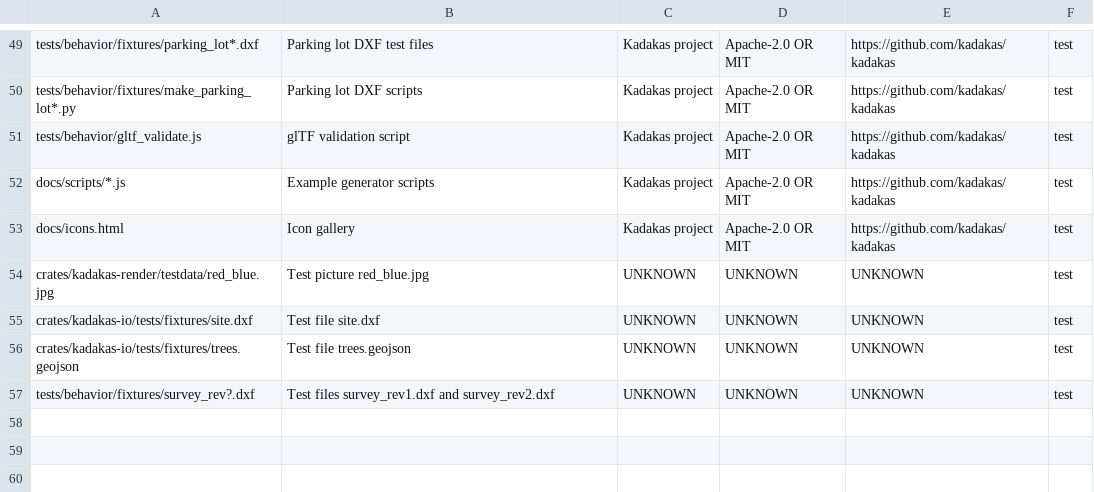
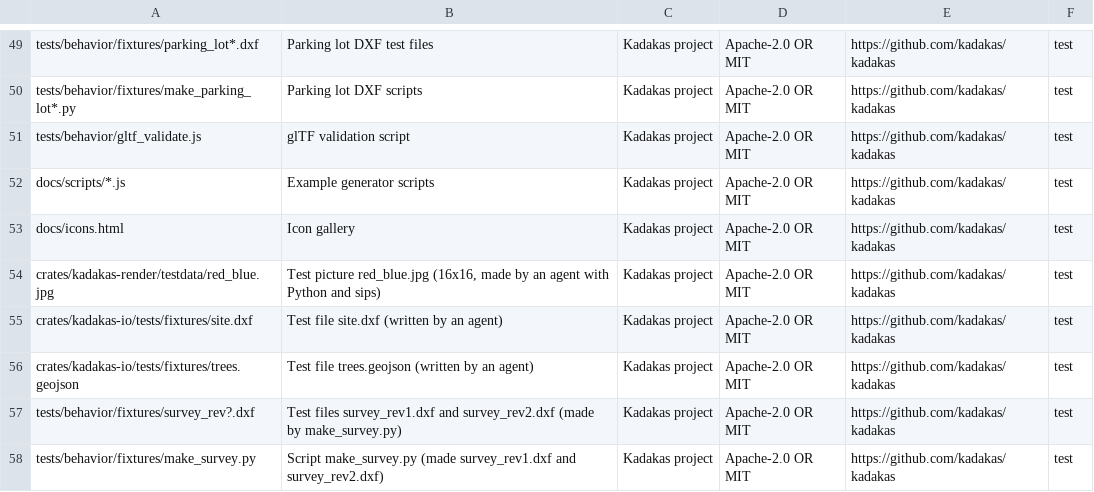
Before and after one commit to nemecec/kadakas-app, a TSV file: docs/attribution-assets.tsv, drawn as a sheet; only a part is shown, gaps mark what is left out; removed rows and columns are numbered as before the commit, all else as after; the diff names each change by its address in the sheet, - before the commit and + after, or states it on an @@ line.

Commit message:
Attribution: the four unknown test files are our own work (found in the session history); IOP-11 STEP import raised to P1

```diff
--- a/docs/attribution-assets.tsv
+++ b/docs/attribution-assets.tsv
-row 54: crates/kadakas-render/testdata/red_blue.jpg | Test picture red_blue.jpg | UNKNOWN | UNKNOWN | UNKNOWN | test
-row 55: crates/kadakas-io/tests/fixtures/site.dxf | Test file site.dxf | UNKNOWN | UNKNOWN | UNKNOWN | test
-row 56: crates/kadakas-io/tests/fixtures/trees.geojson | Test file trees.geojson | UNKNOWN | UNKNOWN | UNKNOWN | test
-row 57: tests/behavior/fixtures/survey_rev?.dxf | Test files survey_rev1.dxf and survey_rev2.dxf | UNKNOWN | UNKNOWN | UNKNOWN | test
+row 54: crates/kadakas-render/testdata/red_blue.jpg | Test picture red_blue.jpg (16x16, made by an agent with Python and sips) | Kadakas project | Apache-2.0 OR MIT | https://github.com/kadakas/kadakas | test
+row 55: crates/kadakas-io/tests/fixtures/site.dxf | Test file site.dxf (written by an agent) | Kadakas project | Apache-2.0 OR MIT | https://github.com/kadakas/kadakas | test
+row 56: crates/kadakas-io/tests/fixtures/trees.geojson | Test file trees.geojson (written by an agent) | Kadakas project | Apache-2.0 OR MIT | https://github.com/kadakas/kadakas | test
+row 57: tests/behavior/fixtures/survey_rev?.dxf | Test files survey_rev1.dxf and survey_rev2.dxf (made by make_survey.py) | Kadakas project | Apache-2.0 OR MIT | https://github.com/kadakas/kadakas | test
+row 58: tests/behavior/fixtures/make_survey.py | Script make_survey.py (made survey_rev1.dxf and survey_rev2.dxf) | Kadakas project | Apache-2.0 OR MIT | https://github.com/kadakas/kadakas | test
```
Also changed, not shown: 5 other files.
